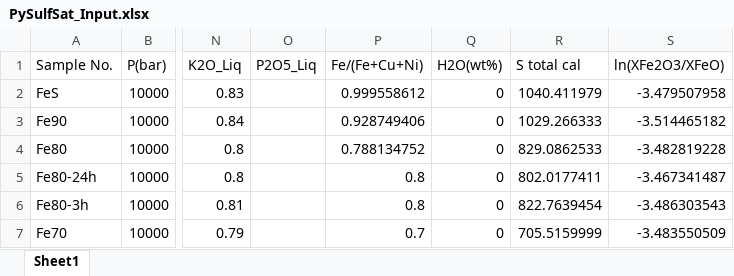
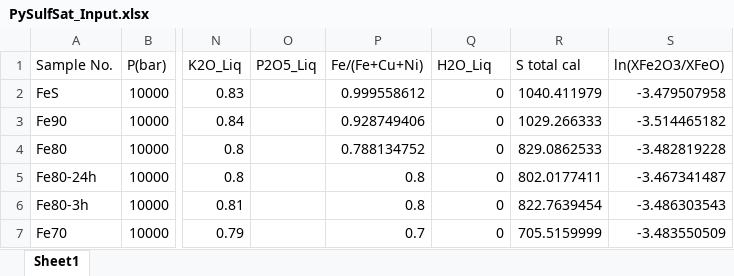
Before and after one commit to PennyWieser/PySulfSat, an Excel workbook: Benchmarking/Li_Zhang/PySulfSat_Input.xlsx, sheet Sheet1, drawn as a sheet; only a part is shown, gaps mark what is left out; values as stored, in another font and other column widths than the file's, no borders; the diff names each change by its address in the sheet, - before the commit and + after, or states it on an @@ line.

```diff
--- a/Benchmarking/Li_Zhang/PySulfSat_Input.xlsx (sheet Sheet1)
+++ b/Benchmarking/Li_Zhang/PySulfSat_Input.xlsx (sheet Sheet1)
-Q1: H2O(wt%)
+Q1: H2O_Liq
```
Also changed, not shown: 21 other files.
